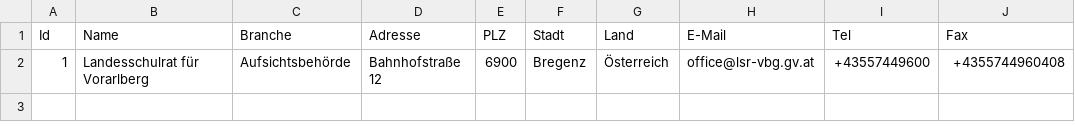
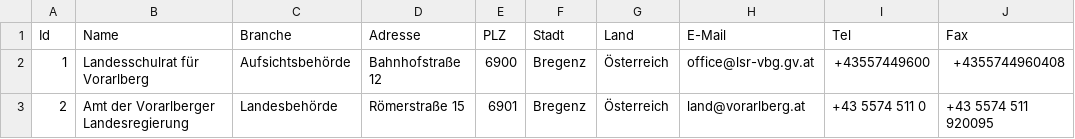
Before and after one commit to cyber-perikarp/auskunftsbegehren_at_adressen, a CSV file: vorarlberg/vorarlberg.csv, drawn as a sheet; the diff names each change by its address in the sheet, - before the commit and + after, or states it on an @@ line.

```diff
--- a/vorarlberg/vorarlberg.csv
+++ b/vorarlberg/vorarlberg.csv
+row 3: 2 | Amt der Vorarlberger Landesregierung | Landesbehörde | Römerstraße 15 | 6901 | Bregenz | Österreich | land@vorarlberg.at | +43 5574 511 0 | +43 5574 511 920095
```
Also changed, not shown: privat/firmen.csv.
